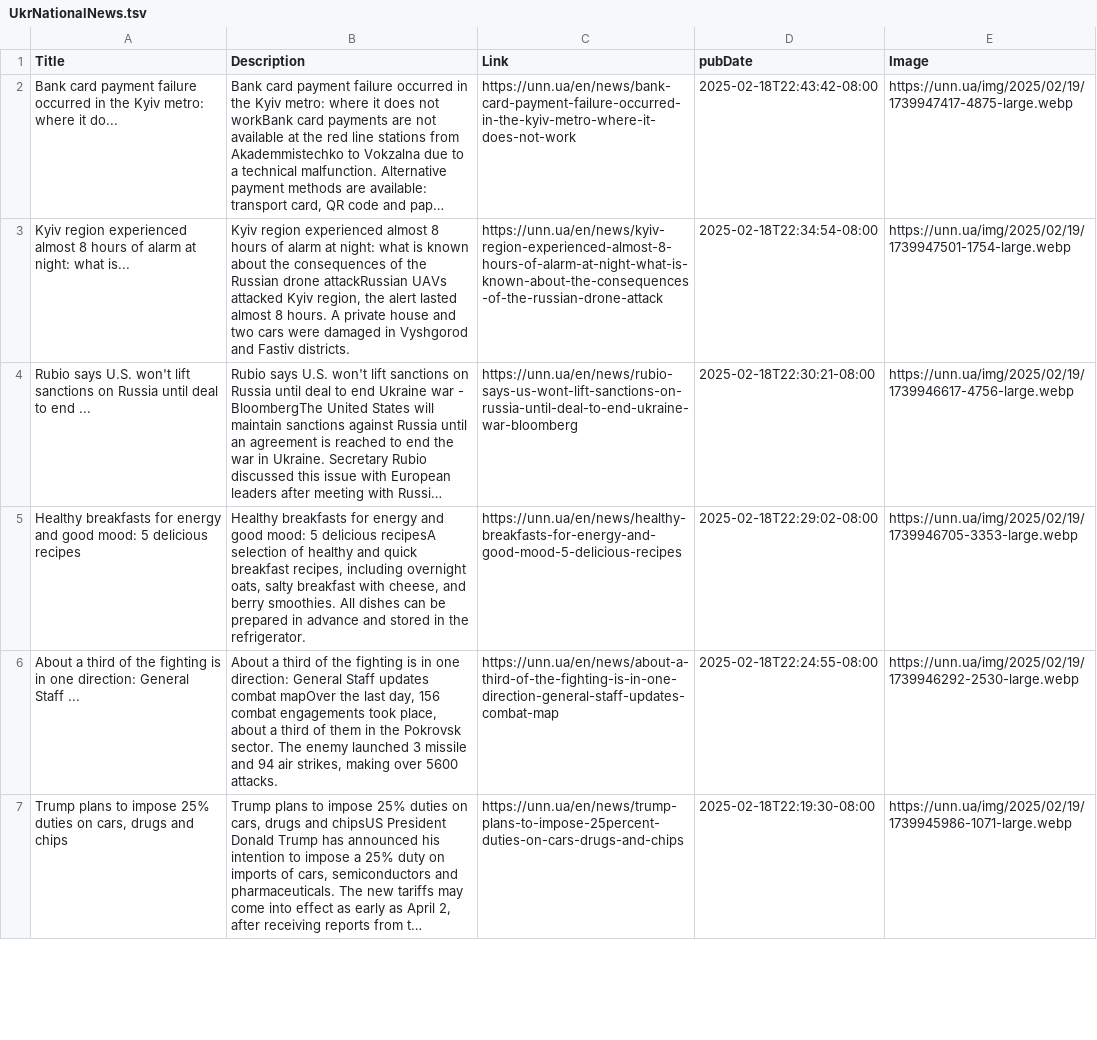
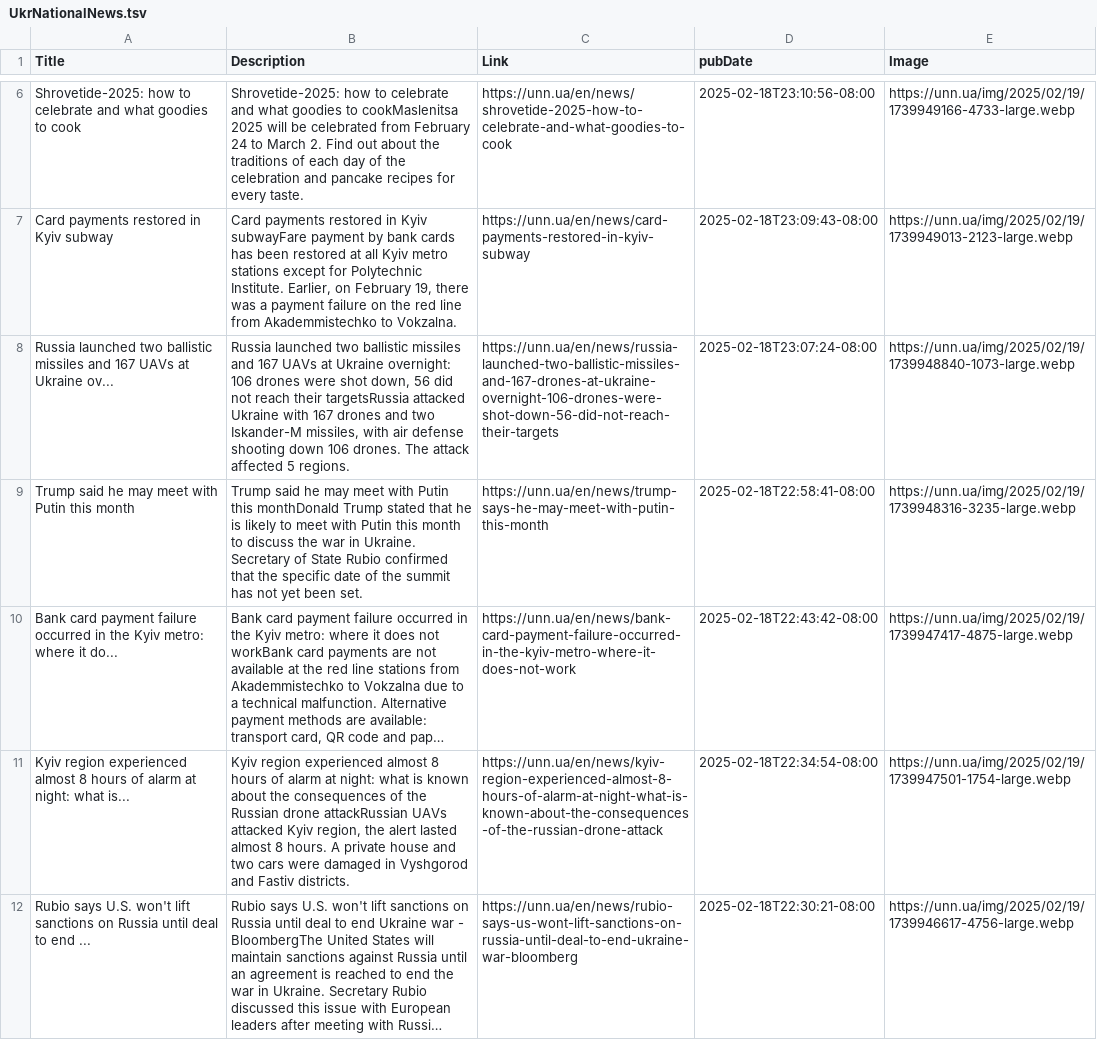
Before and after one commit to NewsCorpGSOC/newscorpgsoc.github.io, a TSV file: GoogleSheets/UkrNationalNews.tsv, drawn as a sheet; only a part is shown, gaps mark what is left out; the shorter side is filled out with more unchanged rows; long unchanged cells end in …; the diff covers the shown part only; the diff names each change by its address in the sheet, - before the commit and + after, or states it on an @@ line.

```diff
--- a/GoogleSheets/UkrNationalNews.tsv
+++ b/GoogleSheets/UkrNationalNews.tsv
+row 6: Shrovetide-2025: how to celebrate and what goodies to cook | Shrovetide-2025: how to celebrate and what goodies to cookMaslenitsa 2025 will be celebrated from February 24 to March 2. Find out about the traditions of each day of the celebration and pancake recipes for every taste. | https://unn.ua/en/news/shrovetide-2025-how-to-celebrate-and-what-goodies-to-cook | 2025-02-18T23:10:56-08:00 | https://unn.ua/img/2025/02/19/1739949166-4733-large.webp
+row 7: Card payments restored in Kyiv subway | Card payments restored in Kyiv subwayFare payment by bank cards has been restored at all Kyiv metro stations except for Polytechnic Institute. Earlier, on February 19, there was a payment failure on the red line from Akademmistechko to Vokzalna. | https://unn.ua/en/news/card-payments-restored-in-kyiv-subway | 2025-02-18T23:09:43-08:00 | https://unn.ua/img/2025/02/19/1739949013-2123-large.webp
+row 8: Russia launched two ballistic missiles and 167 UAVs at Ukraine ov... | Russia launched two ballistic missiles and 167 UAVs at Ukraine overnight: 106 drones were shot down, 56 did not reach their targetsRussia attacked Ukraine with 167 drones and two Iskander-M missiles, with air defense shooting down 106 drones. The attack affected 5 regions. | https://unn.ua/en/news/russia-launched-two-ballistic-missiles-and-167-drones-at-ukraine-overnight-106-drones-were-shot-down-56-did-not-reach-their-targets | 2025-02-18T23:07:24-08:00 | https://unn.ua/img/2025/02/19/1739948840-1073-large.webp
+row 9: Trump said he may meet with Putin this month | Trump said he may meet with Putin this monthDonald Trump stated that he is likely to meet with Putin this month to discuss the war in Ukraine. Secretary of State Rubio confirmed that the specific date of the summit has not yet been set. | https://unn.ua/en/news/trump-says-he-may-meet-with-putin-this-month | 2025-02-18T22:58:41-08:00 | https://unn.ua/img/2025/02/19/1739948316-3235-large.webp
```
Also changed, not shown: 4 added rows and 1 removed row elsewhere in this file.
